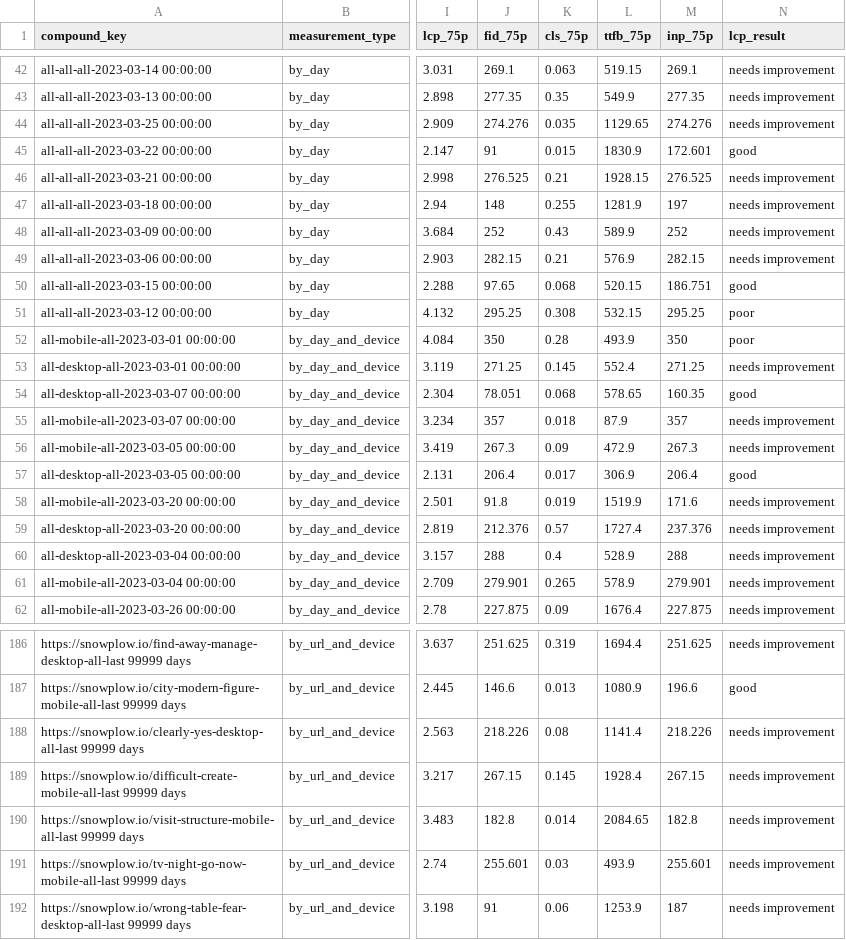
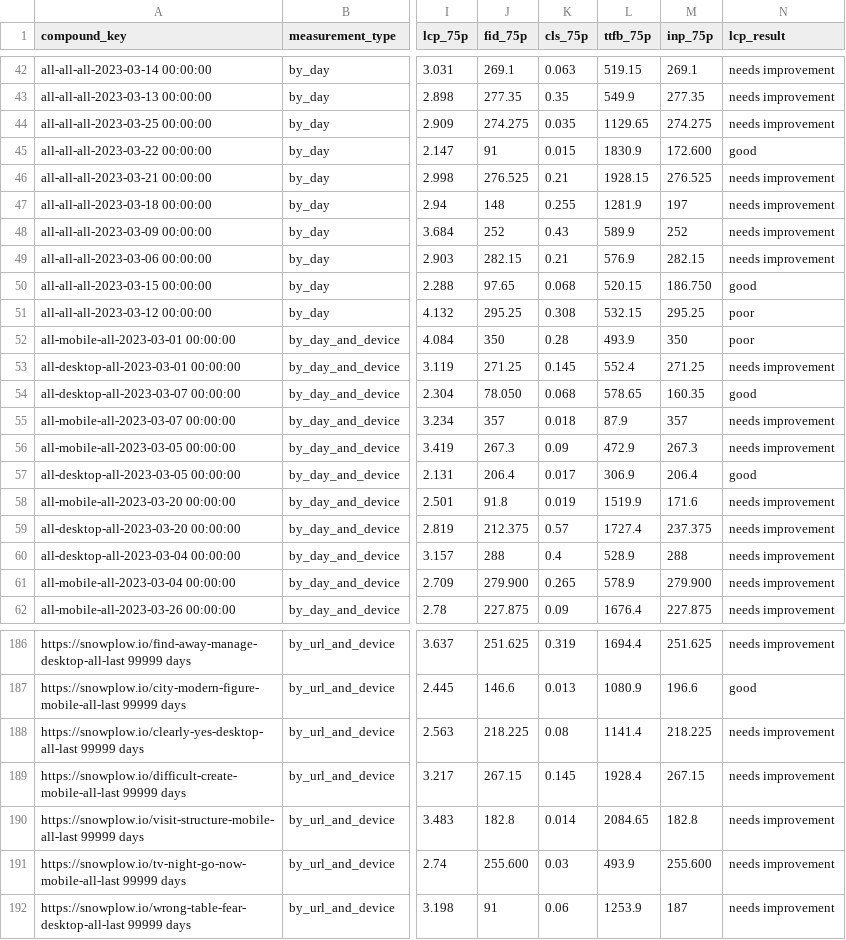
Before and after one commit to snowplow/dbt-snowplow-unified, a CSV file: integration_tests/data/expected/databricks/snowplow_unified_web_vital_measurements_expected.csv, drawn as a sheet; only a part is shown, gaps mark what is left out; the diff covers the shown part only; the diff names each change by its address in the sheet, - before the commit and + after, or states it on an @@ line.

Commit message:
Fix Databricks CWV percentile rounding precision (#131)

```diff
--- a/integration_tests/data/expected/databricks/snowplow_unified_web_vital_measurements_expected.csv
+++ b/integration_tests/data/expected/databricks/snowplow_unified_web_vital_measurements_expected.csv
-J44 (fid_75p): 274.276
+J44 (fid_75p): 274.275
-M44 (inp_75p): 274.276
+M44 (inp_75p): 274.275
-M45 (inp_75p): 172.601
+M45 (inp_75p): 172.600
-M50 (inp_75p): 186.751
+M50 (inp_75p): 186.750
-J54 (fid_75p): 78.051
+J54 (fid_75p): 78.050
-J59 (fid_75p): 212.376
+J59 (fid_75p): 212.375
-M59 (inp_75p): 237.376
+M59 (inp_75p): 237.375
-J61 (fid_75p): 279.901
+J61 (fid_75p): 279.900
-M61 (inp_75p): 279.901
+M61 (inp_75p): 279.900
-J188 (fid_75p): 218.226
+J188 (fid_75p): 218.225
-M188 (inp_75p): 218.226
+M188 (inp_75p): 218.225
-J191 (fid_75p): 255.601
+J191 (fid_75p): 255.600
-M191 (inp_75p): 255.601
+M191 (inp_75p): 255.600
```
Also changed, not shown: 22 edited cells elsewhere in this file, 3 other files.
